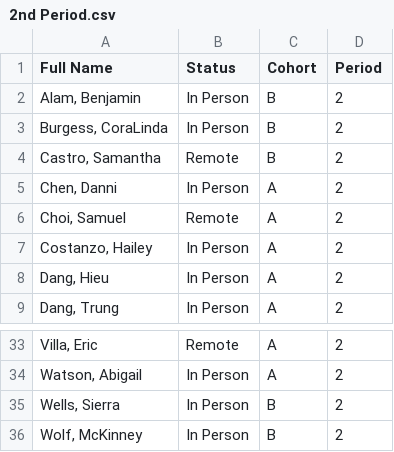
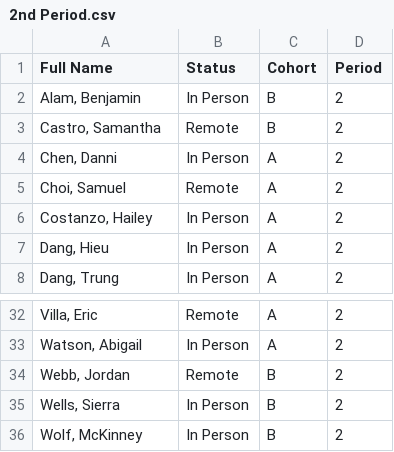
Before and after one commit to zacharypettitt/Zoom-Attendance, a CSV file: 2nd Period.csv, drawn as a sheet; only a part is shown, gaps mark what is left out; removed rows and columns are numbered as before the commit, all else as after; the diff names each change by its address in the sheet, - before the commit and + after, or states it on an @@ line.

Commit message:
Update 2nd Period.csv

```diff
--- a/2nd Period.csv
+++ b/2nd Period.csv
-row 3: Burgess, CoraLinda | In Person | B | 2
+row 34: Webb, Jordan | Remote | B | 2
```
